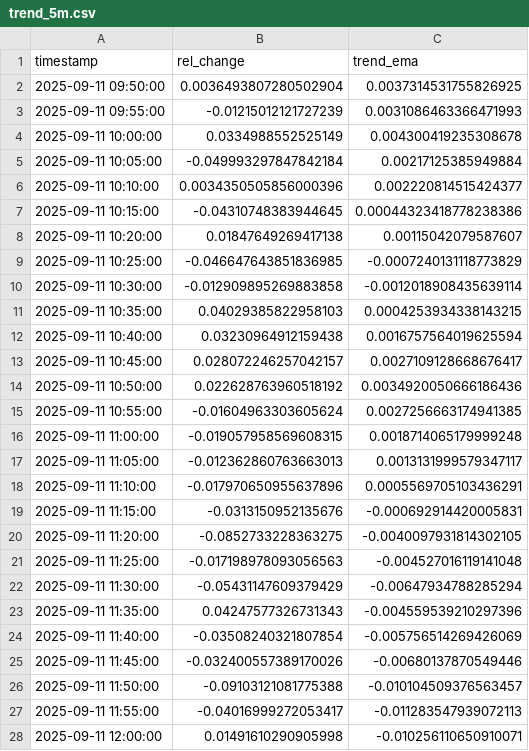
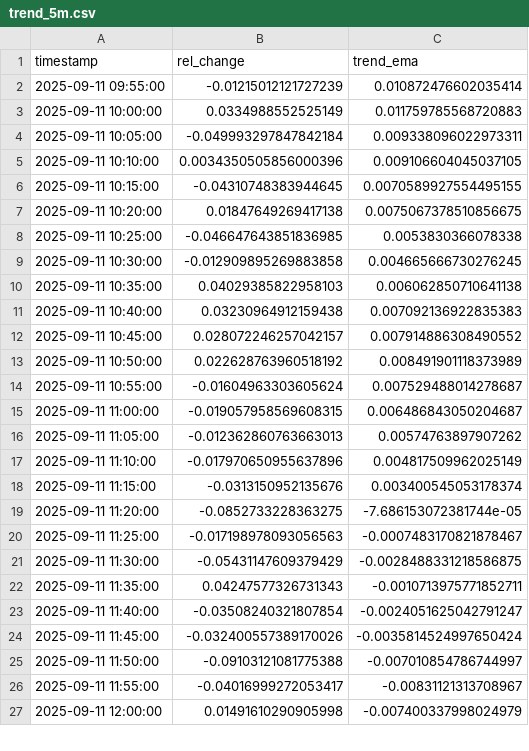
Before and after one commit to D3nnizz/Trend, a CSV file: data/trend_5m.csv, drawn as a sheet; only a part is shown; the diff covers the shown part only.

Commit message:
Update trend CSVs

```diff
--- a/data/trend_5m.csv
+++ b/data/trend_5m.csv
@@ -1,28 +1,27 @@
 timestamp,rel_change,trend_ema
-2025-09-11 09:50:00,0.0036493807280502904,0.0037314531755826925
-2025-09-11 09:55:00,-0.01215012121727239,0.0031086463366471993
-2025-09-11 10:00:00,0.0334988552525149,0.004300419235308678
-2025-09-11 10:05:00,-0.049993297847842184,0.00217125385949884
-2025-09-11 10:10:00,0.0034350505856000396,0.002220814515424377
-2025-09-11 10:15:00,-0.04310748383944645,0.00044323418778238386
-2025-09-11 10:20:00,0.01847649269417138,0.00115042079587607
-2025-09-11 10:25:00,-0.046647643851836985,-0.0007240131118773829
-2025-09-11 10:30:00,-0.012909895269883858,-0.0012018908435639114
-2025-09-11 10:35:00,0.04029385822958103,0.0004253934338143215
-2025-09-11 10:40:00,0.03230964912159438,0.0016757564019625594
-2025-09-11 10:45:00,0.028072246257042157,0.0027109128668676417
-2025-09-11 10:50:00,0.022628763960518192,0.0034920050666186436
-2025-09-11 10:55:00,-0.01604963303605624,0.0027256663174941385
-2025-09-11 11:00:00,-0.019057958569608315,0.0018714065179999248
-2025-09-11 11:05:00,-0.012362860763663013,0.0013131999579347117
-2025-09-11 11:10:00,-0.017970650955637896,0.0005569705103436291
-2025-09-11 11:15:00,-0.0313150952135676,-0.000692914420005831
-2025-09-11 11:20:00,-0.0852733228363275,-0.0040097931814302105
-2025-09-11 11:25:00,-0.017198978093056563,-0.004527016119141048
-2025-09-11 11:30:00,-0.05431147609379429,-0.00647934788285294
-2025-09-11 11:35:00,0.04247577326731343,-0.004559539210297396
-2025-09-11 11:40:00,-0.03508240321807854,-0.005756514269426069
-2025-09-11 11:45:00,-0.032400557389170026,-0.00680137870549446
-2025-09-11 11:50:00,-0.09103121081775388,-0.010104509376563457
-2025-09-11 11:55:00,-0.04016999272053417,-0.011283547939072113
-2025-09-11 12:00:00,0.01491610290905998,-0.010256110650910071
+2025-09-11 09:55:00,-0.01215012121727239,0.010872476602035414
+2025-09-11 10:00:00,0.0334988552525149,0.011759785568720883
+2025-09-11 10:05:00,-0.049993297847842184,0.009338096022973311
+2025-09-11 10:10:00,0.0034350505856000396,0.009106604045037105
+2025-09-11 10:15:00,-0.04310748383944645,0.0070589927554495155
+2025-09-11 10:20:00,0.01847649269417138,0.0075067378510856675
+2025-09-11 10:25:00,-0.046647643851836985,0.0053830366078338
+2025-09-11 10:30:00,-0.012909895269883858,0.004665666730276245
+2025-09-11 10:35:00,0.04029385822958103,0.006062850710641138
+2025-09-11 10:40:00,0.03230964912159438,0.007092136922835383
+2025-09-11 10:45:00,0.028072246257042157,0.007914886308490552
+2025-09-11 10:50:00,0.022628763960518192,0.008491901118373989
+2025-09-11 10:55:00,-0.01604963303605624,0.007529488014278687
+2025-09-11 11:00:00,-0.019057958569608315,0.006486843050204687
+2025-09-11 11:05:00,-0.012362860763663013,0.00574763897907262
+2025-09-11 11:10:00,-0.017970650955637896,0.004817509962025149
+2025-09-11 11:15:00,-0.0313150952135676,0.003400545053178374
+2025-09-11 11:20:00,-0.0852733228363275,-7.686153072381744e-05
+2025-09-11 11:25:00,-0.017198978093056563,-0.0007483170821878467
+2025-09-11 11:30:00,-0.05431147609379429,-0.0028488331218586875
+2025-09-11 11:35:00,0.04247577326731343,-0.0010713975771852711
+2025-09-11 11:40:00,-0.03508240321807854,-0.0024051625042791247
+2025-09-11 11:45:00,-0.032400557389170026,-0.0035814524997650424
+2025-09-11 11:50:00,-0.09103121081775388,-0.007010854786744997
+2025-09-11 11:55:00,-0.04016999272053417,-0.00831121313708967
+2025-09-11 12:00:00,0.01491610290905998,-0.007400337998024979
```
Also changed, not shown: 1 added row and 73 edited cells elsewhere in this file.
